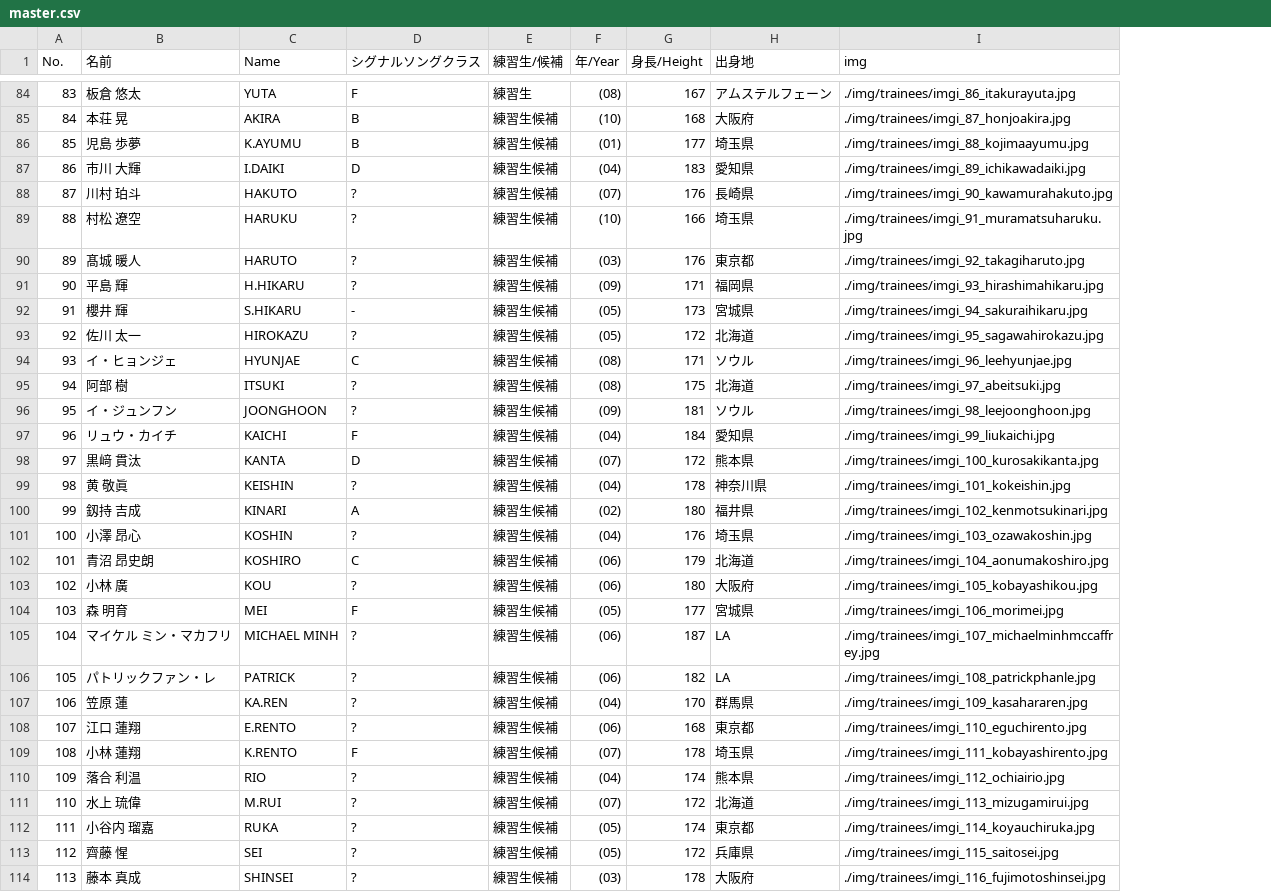
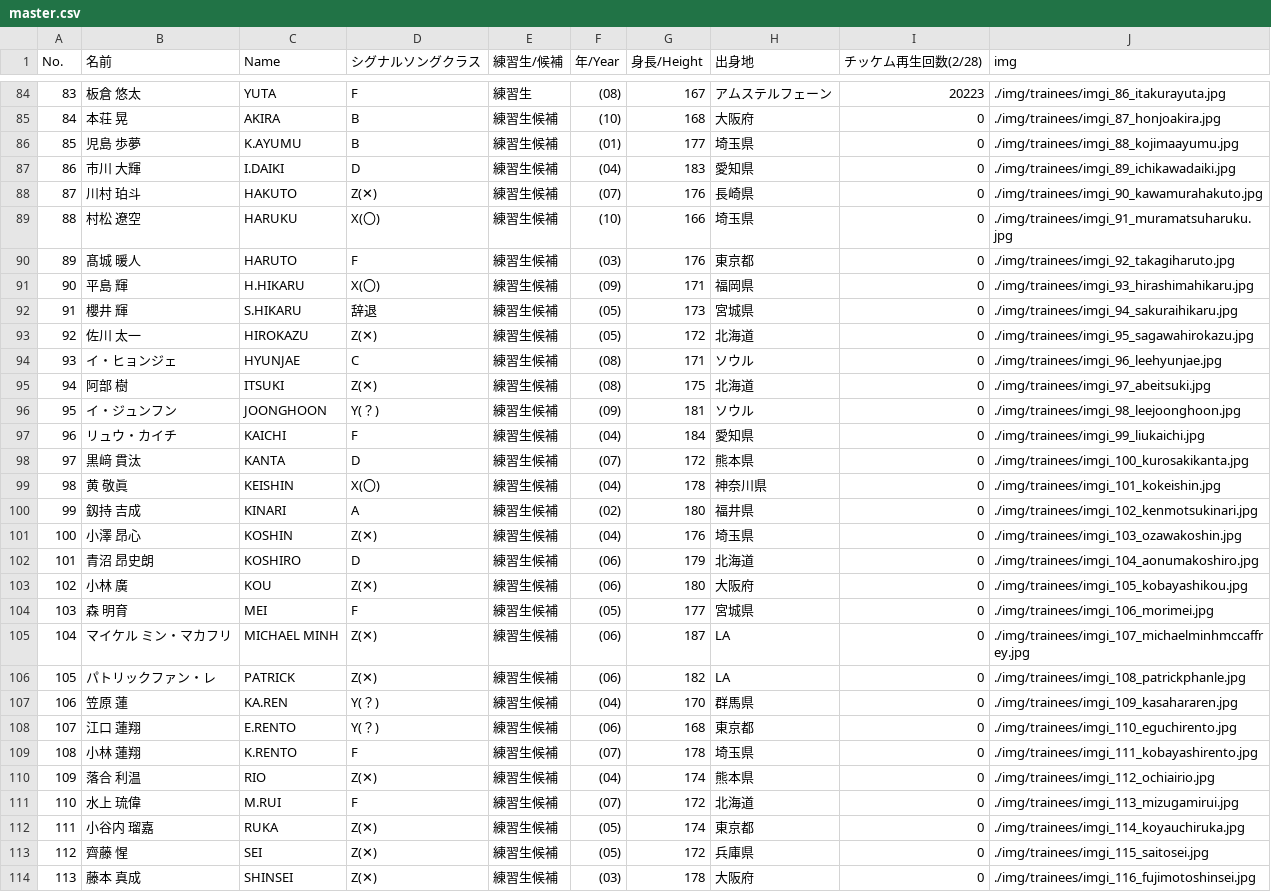
Before and after one commit to pickmeup-s/produce101-shinsekai-pick, a CSV file: data/master.csv, drawn as a sheet; only a part is shown, gaps mark what is left out; the diff covers the shown part only; the diff names each change by its address in the sheet, - before the commit and + after, or states it on an @@ line.

Commit message:
Update master.csv

```diff
--- a/data/master.csv
+++ b/data/master.csv
+column I (チッケム再生回数(2/28)), rows 84-114: 20223 | 0 | 0 | 0 | 0 | 0 | 0 | 0 | 0 | 0 | 0 | 0 | 0 | 0 | 0 | 0 | 0 | 0 | 0 | 0 | 0 | 0 | 0 | 0 | 0 | 0 | 0 | 0 | 0 | 0 | 0
-D88 (シグナルソングクラス): ?
+D88 (シグナルソングクラス): Z(✕)
-D89 (シグナルソングクラス): ?
+D89 (シグナルソングクラス): X(〇)
-D90 (シグナルソングクラス): ?
+D90 (シグナルソングクラス): F
-D91 (シグナルソングクラス): ?
+D91 (シグナルソングクラス): X(〇)
-D92 (シグナルソングクラス): -
+D92 (シグナルソングクラス): 辞退
-D93 (シグナルソングクラス): ?
+D93 (シグナルソングクラス): Z(✕)
-D95 (シグナルソングクラス): ?
+D95 (シグナルソングクラス): Z(✕)
-D96 (シグナルソングクラス): ?
+D96 (シグナルソングクラス): Y(？)
-D99 (シグナルソングクラス): ?
+D99 (シグナルソングクラス): X(〇)
-D101 (シグナルソングクラス): ?
+D101 (シグナルソングクラス): Z(✕)
-D102 (シグナルソングクラス): C
+D102 (シグナルソングクラス): D
-D103 (シグナルソングクラス): ?
+D103 (シグナルソングクラス): Z(✕)
-D105:D106 (シグナルソングクラス): ?
+D105:D106 (シグナルソングクラス): Z(✕)
-D107:D108 (シグナルソングクラス): ?
+D107:D108 (シグナルソングクラス): Y(？)
-D110 (シグナルソングクラス): ?
+D110 (シグナルソングクラス): Z(✕)
-D111 (シグナルソングクラス): ?
+D111 (シグナルソングクラス): F
-D112:D114 (シグナルソングクラス): ?
+D112:D114 (シグナルソングクラス): Z(✕)
```
Also changed, not shown: 16 edited cells elsewhere in this file.
